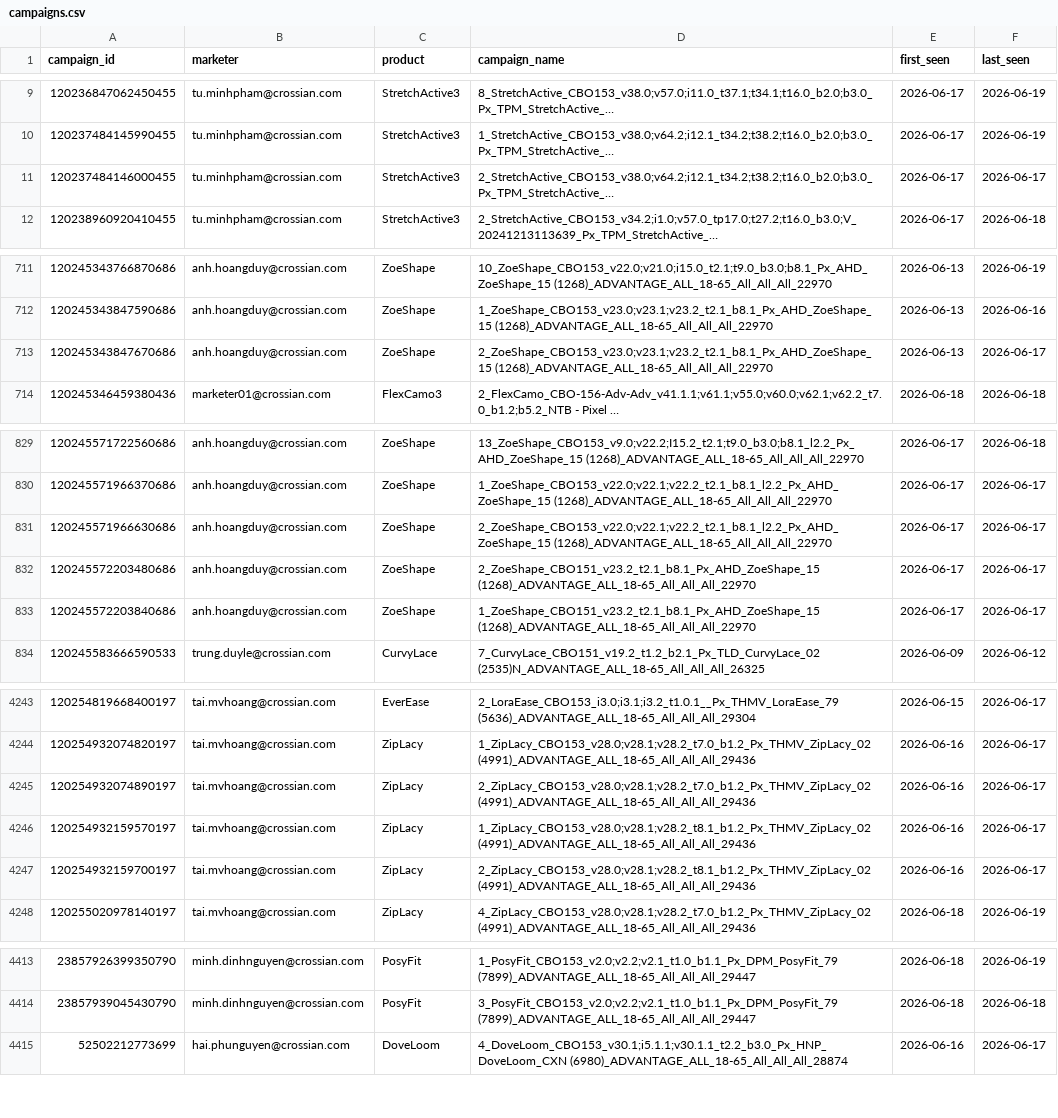
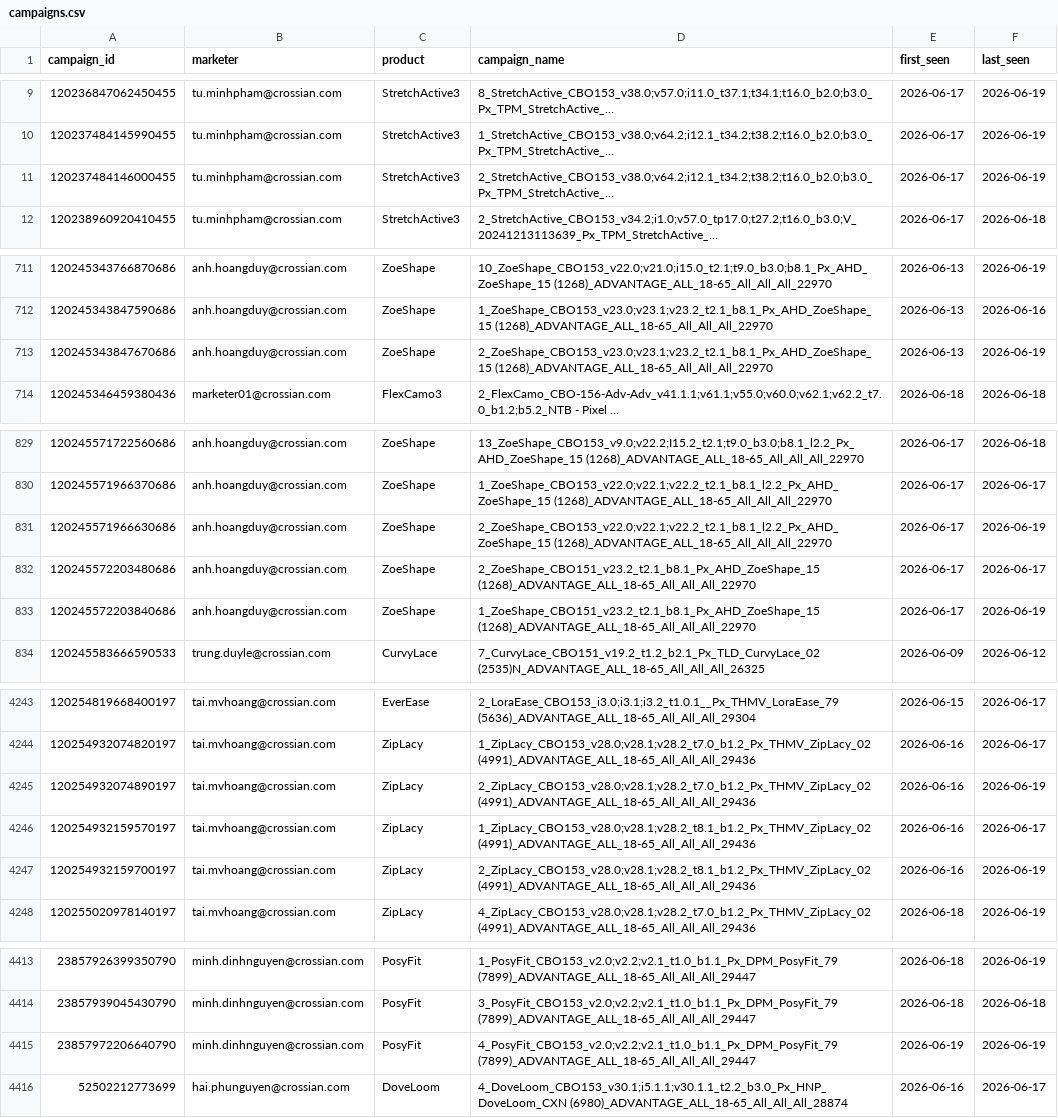
Before and after one commit to binhnguyen-ca/CAMS, a CSV file: data/campaigns.csv, drawn as a sheet; only a part is shown, gaps mark what is left out; long unchanged cells end in …; the diff covers the shown part only; the diff names each change by its address in the sheet, - before the commit and + after, or states it on an @@ line.

```diff
--- a/data/campaigns.csv
+++ b/data/campaigns.csv
-F11 (last_seen): 2026-06-17
+F11 (last_seen): 2026-06-19
-F713 (last_seen): 2026-06-17
+F713 (last_seen): 2026-06-19
-F831 (last_seen): 2026-06-17
+F831 (last_seen): 2026-06-19
-F833 (last_seen): 2026-06-17
+F833 (last_seen): 2026-06-19
-F4245 (last_seen): 2026-06-17
+F4245 (last_seen): 2026-06-19
-F4247 (last_seen): 2026-06-17
+F4247 (last_seen): 2026-06-19
+row 4415: 23857972206640790 | minh.dinhnguyen@crossian.com | PosyFit | 4_PosyFit_CBO153_v2.0;v2.2;v2.1_t1.0_b1.1_Px_DPM_PosyFit_79 (7899)_ADVANTAGE_ALL_18-65_All_All_All_29447 | 2026-06-19 | 2026-06-19
```
Also changed, not shown: 17 edited cells elsewhere in this file, 1 other file.
